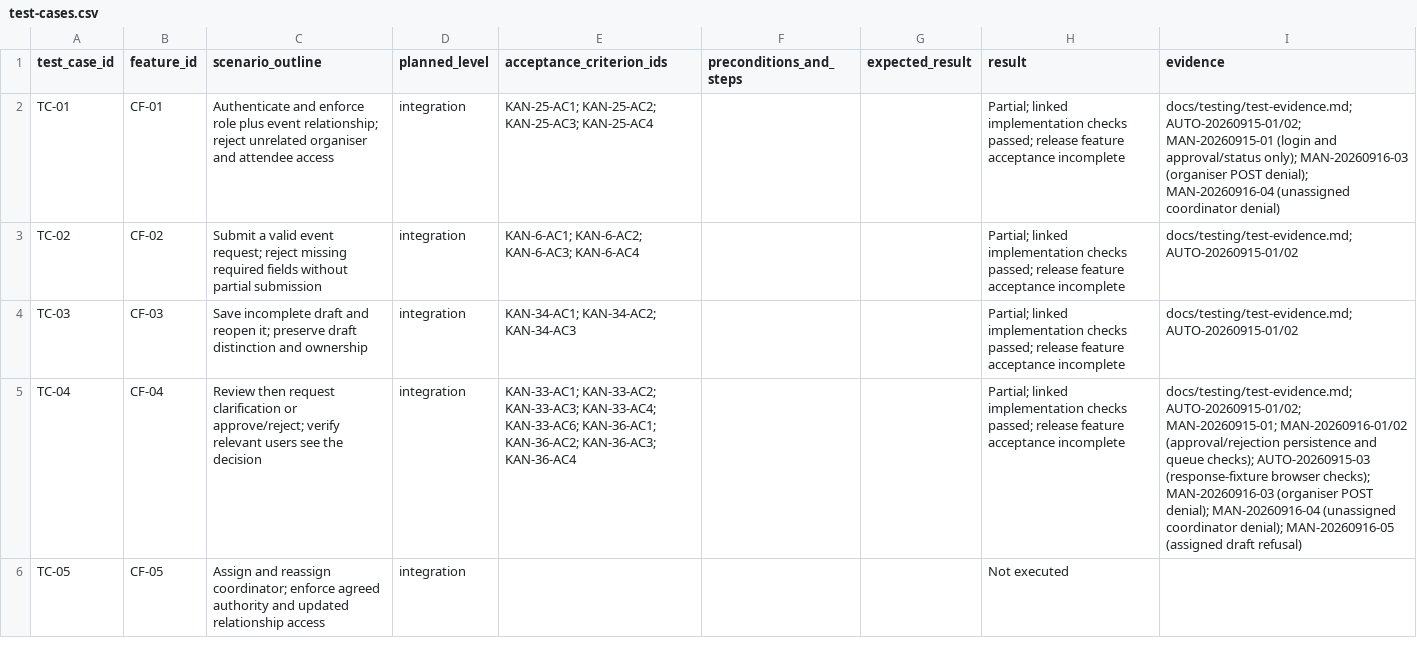
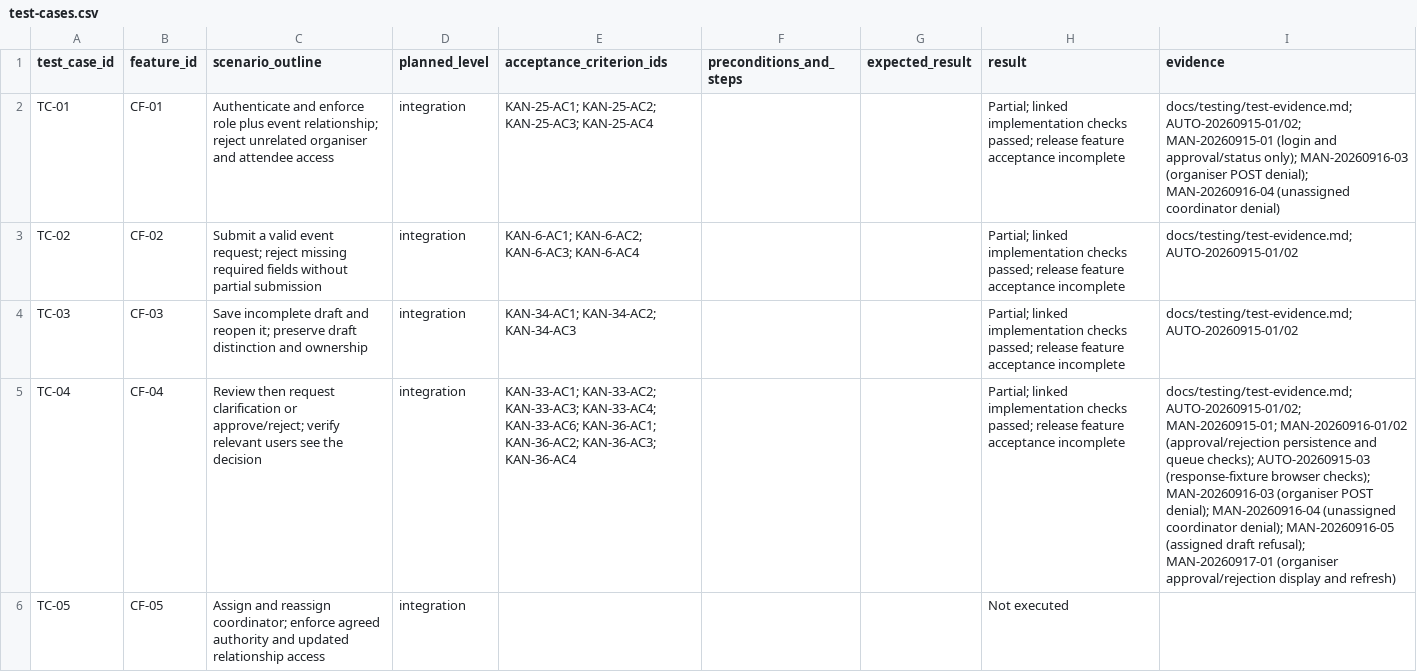
Before and after one commit to MochaLxtte/ConnectSphere, a CSV file: docs/testing/test-cases.csv, drawn as a sheet; only a part is shown; the diff covers the shown part only; the diff names each change by its address in the sheet, - before the commit and + after, or states it on an @@ line.

```diff
--- a/docs/testing/test-cases.csv
+++ b/docs/testing/test-cases.csv
-I5 (evidence): …(assigned draft refusal)
+I5 (evidence): …(assigned draft refusal); MAN-20260917-01 (organiser approval/rejection display and refresh)
```
Also changed, not shown: 1 edited cell elsewhere in this file, docs/requirements/traceability.csv, 11 other files.
